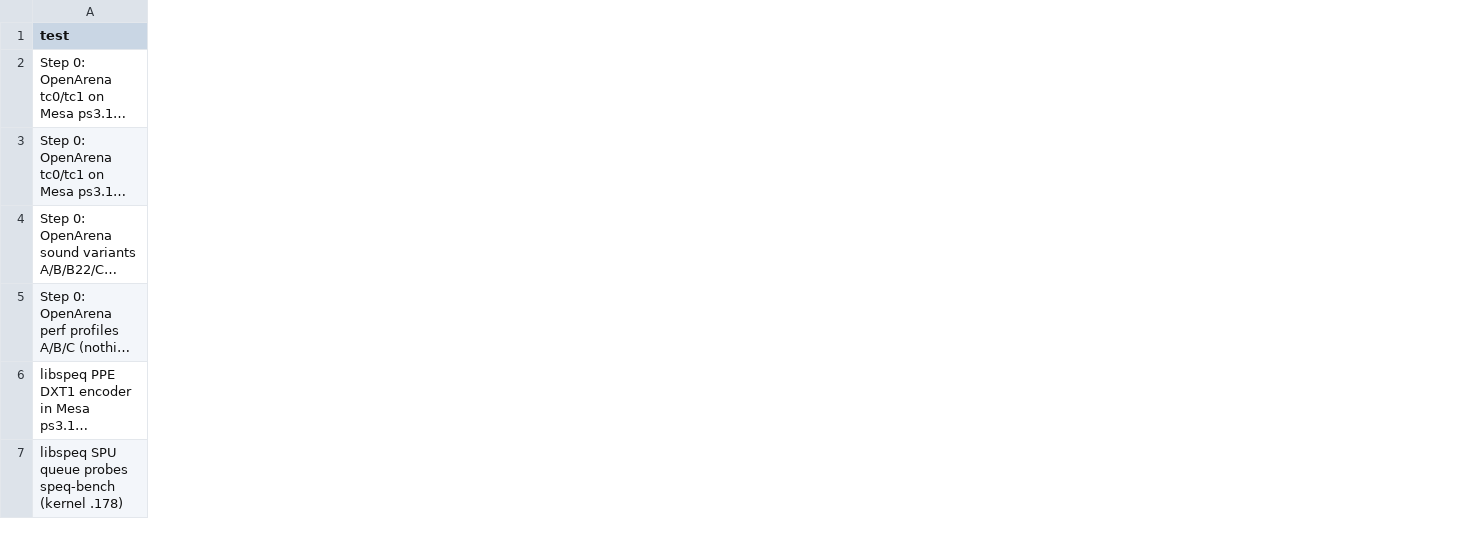
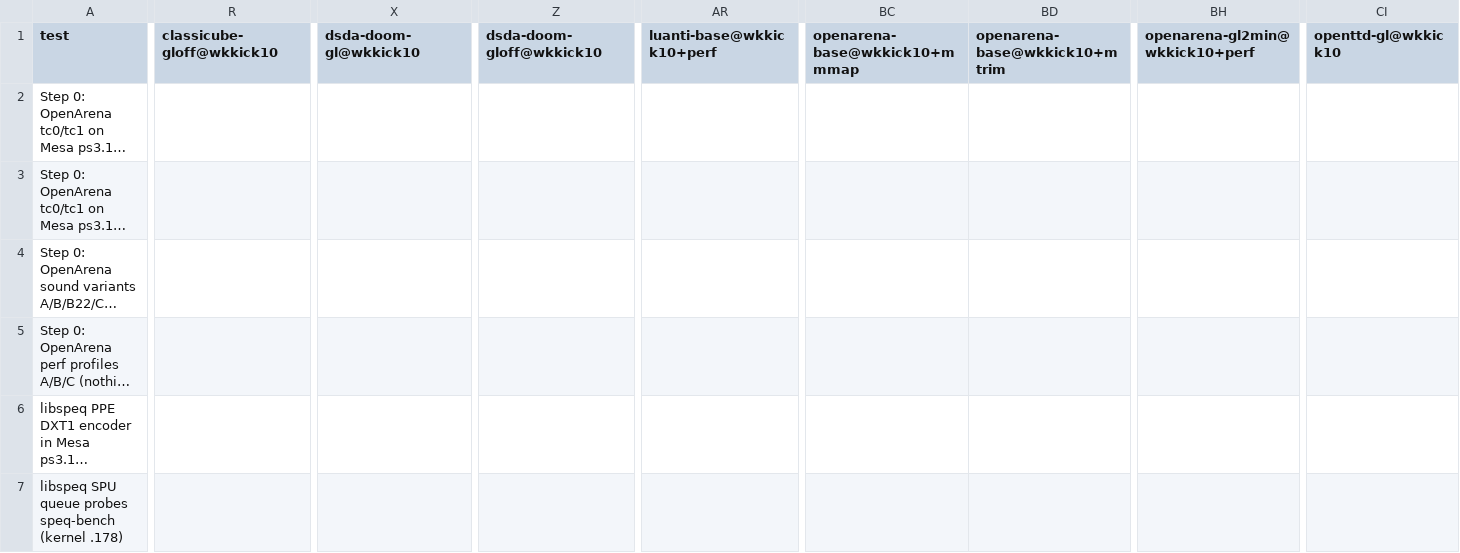
Before and after one commit to nanobyte-dev/walnut-linux, a CSV file: games/bench/results/fps.csv, drawn as a sheet; only a part is shown, gaps mark what is left out; long unchanged cells end in …; the diff covers the shown part only; the diff names each change by its address in the sheet, - before the commit and + after, or states it on an @@ line.

Commit message:
results: SuperTuxKart's track draws (lean 21 fps), OpenTTD GL 21 fps; dsda batching +3%, ClassiCube batching -4%; malloc presets noise; OA gl2 and Luanti profiles

```diff
--- a/games/bench/results/fps.csv
+++ b/games/bench/results/fps.csv
+column R (classicube-gloff@wkkick10), empty
+column X (dsda-doom-gl@wkkick10), empty
+column Z (dsda-doom-gloff@wkkick10), empty
+column AR (luanti-base@wkkick10+perf), empty
+column BC (openarena-base@wkkick10+mmmap), empty
+column BD (openarena-base@wkkick10+mtrim), empty
+column BH (openarena-gl2min@wkkick10+perf), empty
+column CI (openttd-gl@wkkick10), empty
```
Also changed, not shown: 1 added row and 5 added columns elsewhere in this file, games/bench/results/cpu.csv, games/bench/results/longest_ms.csv, 15 other files.
